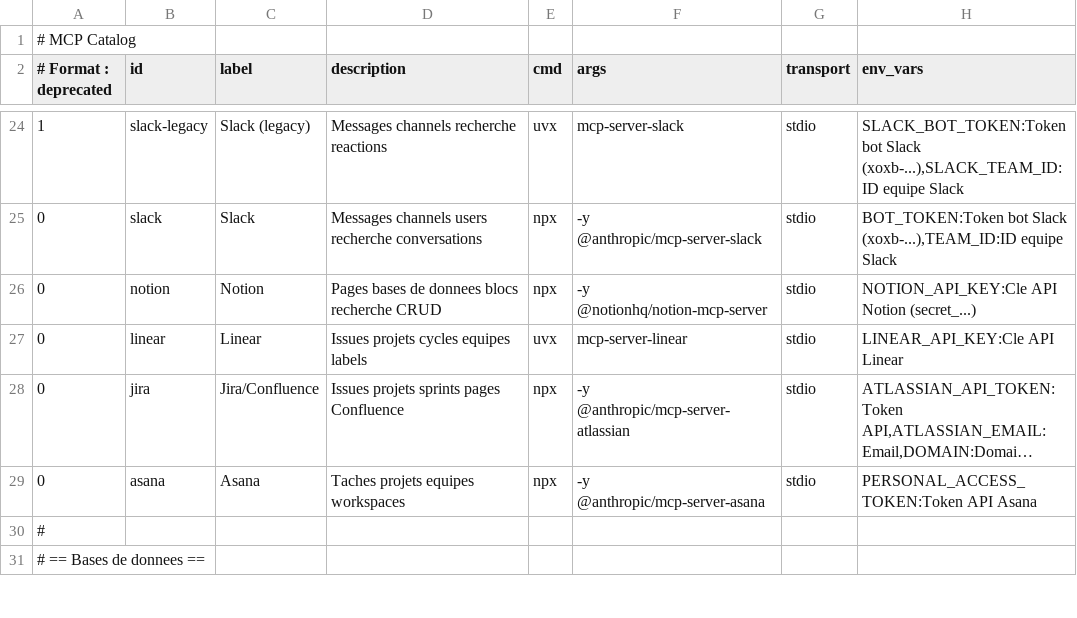
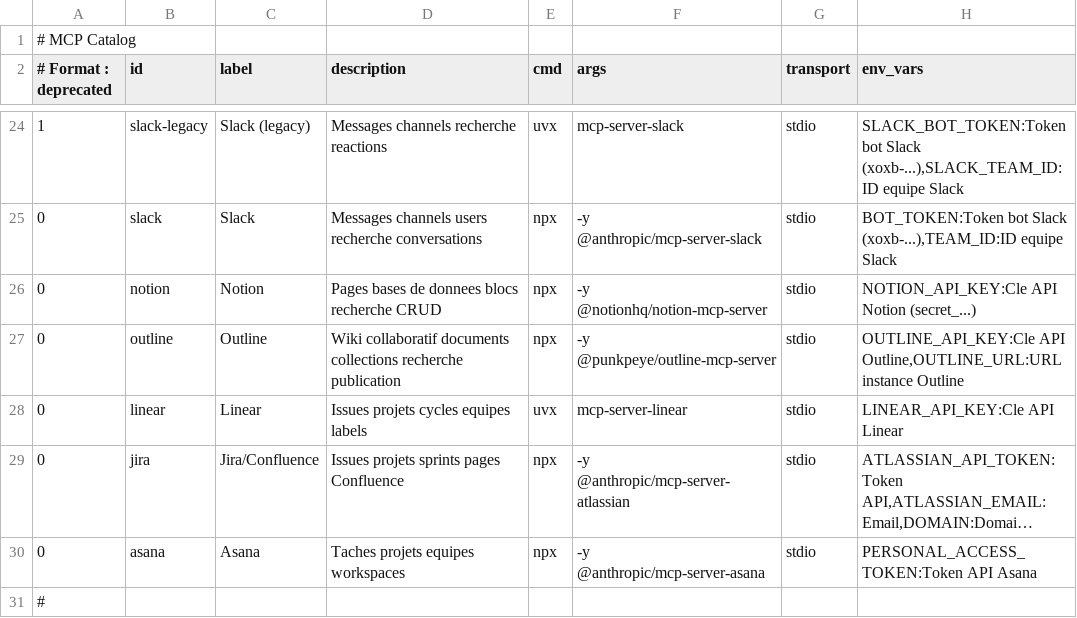
Before and after one commit to Configurations/LandGraph, a CSV file: scripts/Infra/mcp_catalog.csv, drawn as a sheet; only a part is shown, gaps mark what is left out; the shorter side is filled out with more unchanged rows; long unchanged cells end in ….

```diff
--- a/scripts/Infra/mcp_catalog.csv
+++ b/scripts/Infra/mcp_catalog.csv
@@ -26,2 +26,3 @@
 0|notion|Notion|Pages bases de donnees blocs recherche CRUD|npx|-y @notionhq/notion-mcp-server|stdio|NOTION_API_KEY:Cle API Notion (secret_...)
+0|outline|Outline|Wiki collaboratif documents collections recherche publication|npx|-y @punkpeye/outline-mcp-server|stdio|OUTLINE_API_KEY:Cle API Outline,OUTLINE_URL:URL instance Outline
 0|linear|Linear|Issues projets cycles equipes labels|uvx|mcp-server-linear|stdio|LINEAR_API_KEY:Cle API Linear
```
Also changed, not shown: Shared/Teams/mcp_catalog.csv, 22 other files.
